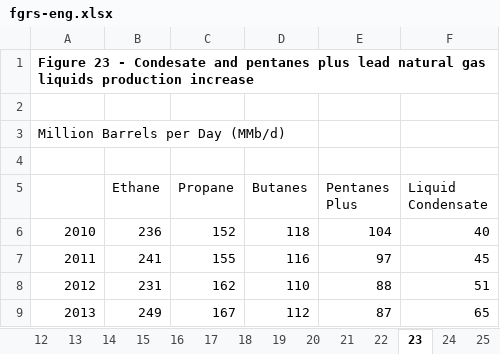
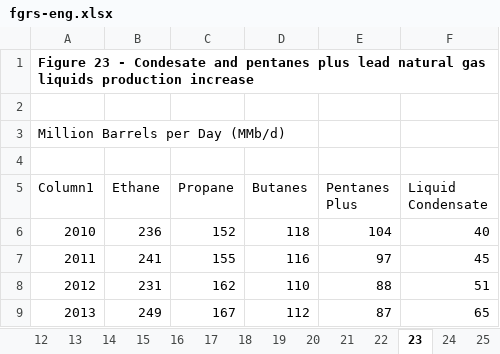
Before and after one commit to mbradds/transportation-report, an Excel workbook: src/Data/fgrs-eng.xlsx, sheet 23, drawn as a sheet; only a part is shown; values as stored, in another font and other column widths than the file's, no borders; table styles not drawn; the diff names each change by its address in the sheet, - before the commit and + after, or states it on an @@ line.

```diff
--- a/src/Data/fgrs-eng.xlsx (sheet 23)
+++ b/src/Data/fgrs-eng.xlsx (sheet 23)
-A5: (empty)
+A5: Column1
```
Also changed, not shown: other sheet tabs, 11 other files.
